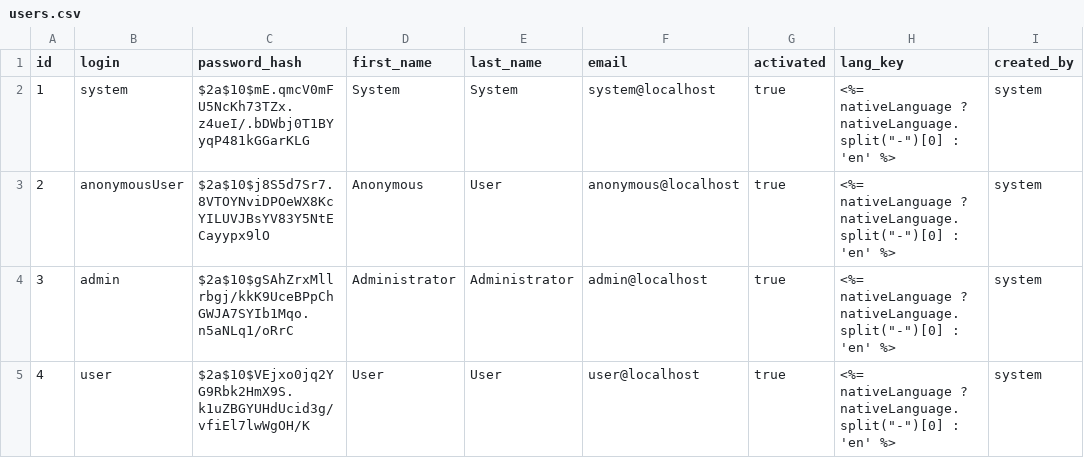
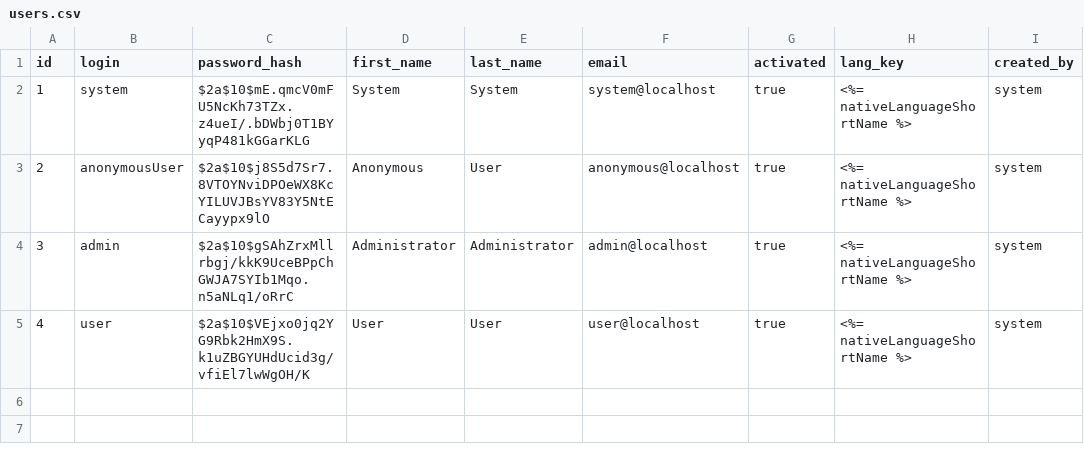
Before and after one commit to jhipster/generator-jhipster, a CSV file: generators/server/templates/src/main/resources/config/liquibase/users.csv, drawn as a sheet.

Commit message:
add global variable nativeLanguageShortName

```diff
--- a/generators/server/templates/src/main/resources/config/liquibase/users.csv
+++ b/generators/server/templates/src/main/resources/config/liquibase/users.csv
@@ -1,5 +1,5 @@
 id;login;password_hash;first_name;last_name;email;activated;lang_key;created_by
-1;system;$2a$10$mE.qmcV0mFU5NcKh73TZx.z4ueI/.bDWbj0T1BYyqP481kGGarKLG;System;System;system@localhost;true;<%= nativeLanguage ? nativeLanguage.split("-")[0] : 'en' %>;system
-2;anonymousUser;$2a$10$j8S5d7Sr7.8VTOYNviDPOeWX8KcYILUVJBsYV83Y5NtECayypx9lO;Anonymous;User;anonymous@localhost;true;<%= nativeLanguage ? nativeLanguage.split("-")[0] : 'en' %>;system
-3;admin;$2a$10$gSAhZrxMllrbgj/kkK9UceBPpChGWJA7SYIb1Mqo.n5aNLq1/oRrC;Administrator;Administrator;admin@localhost;true;<%= nativeLanguage ? nativeLanguage.split("-")[0] : 'en' %>;system
-4;user;$2a$10$VEjxo0jq2YG9Rbk2HmX9S.k1uZBGYUHdUcid3g/vfiEl7lwWgOH/K;User;User;user@localhost;true;<%= nativeLanguage ? nativeLanguage.split("-")[0] : 'en' %>;system
+1;system;$2a$10$mE.qmcV0mFU5NcKh73TZx.z4ueI/.bDWbj0T1BYyqP481kGGarKLG;System;System;system@localhost;true;<%= nativeLanguageShortName %>;system
+2;anonymousUser;$2a$10$j8S5d7Sr7.8VTOYNviDPOeWX8KcYILUVJBsYV83Y5NtECayypx9lO;Anonymous;User;anonymous@localhost;true;<%= nativeLanguageShortName %>;system
+3;admin;$2a$10$gSAhZrxMllrbgj/kkK9UceBPpChGWJA7SYIb1Mqo.n5aNLq1/oRrC;Administrator;Administrator;admin@localhost;true;<%= nativeLanguageShortName %>;system
+4;user;$2a$10$VEjxo0jq2YG9Rbk2HmX9S.k1uZBGYUHdUcid3g/vfiEl7lwWgOH/K;User;User;user@localhost;true;<%= nativeLanguageShortName %>;system
```
Also changed, not shown: 5 other files.
